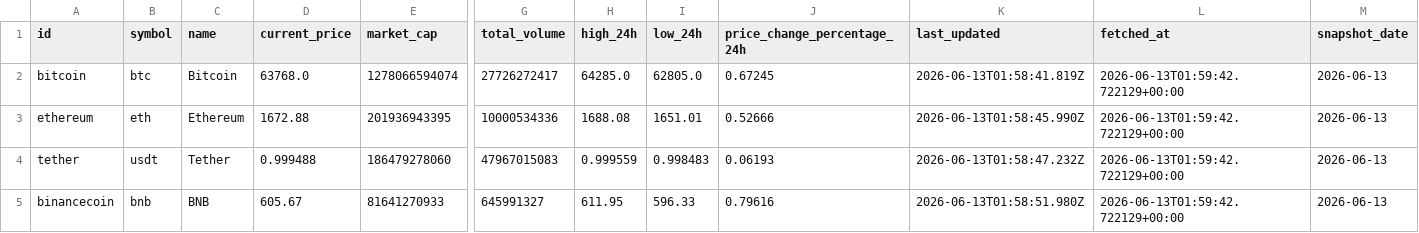
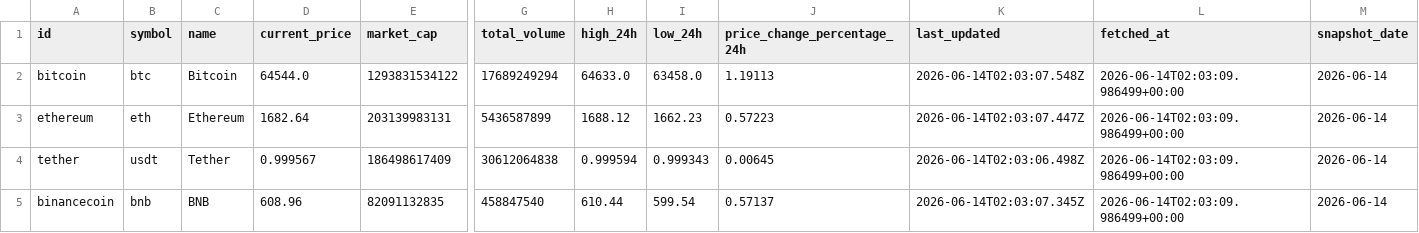
Before and after one commit to JUnelus/PySpark-ETL-and-Analysis-on-Trending-Crypto-Prices, a CSV file: data/crypto_prices.csv, drawn as a sheet; only a part is shown, gaps mark what is left out; the diff covers the shown part only; the diff names each change by its address in the sheet, - before the commit and + after, or states it on an @@ line.

```diff
--- a/data/crypto_prices.csv
+++ b/data/crypto_prices.csv
-D2 (current_price): 63768.0
+D2 (current_price): 64544.0
-E2 (market_cap): 1278066594074
+E2 (market_cap): 1293831534122
-G2 (total_volume): 27726272417
+G2 (total_volume): 17689249294
-H2 (high_24h): 64285.0
+H2 (high_24h): 64633.0
-I2 (low_24h): 62805.0
+I2 (low_24h): 63458.0
-J2 (price_change_percentage_24h): 0.67245
+J2 (price_change_percentage_24h): 1.19113
-K2 (last_updated): 2026-06-13T01:58:41.819Z
+K2 (last_updated): 2026-06-14T02:03:07.548Z
-L2:L5 (fetched_at): 2026-06-13T01:59:42.722129+00:00
+L2:L5 (fetched_at): 2026-06-14T02:03:09.986499+00:00
-M2:M5 (snapshot_date): 2026-06-13
+M2:M5 (snapshot_date): 2026-06-14
-D3 (current_price): 1672.88
+D3 (current_price): 1682.64
-E3 (market_cap): 201936943395
+E3 (market_cap): 203139983131
-G3 (total_volume): 10000534336
+G3 (total_volume): 5436587899
-H3 (high_24h): 1688.08
+H3 (high_24h): 1688.12
-I3 (low_24h): 1651.01
+I3 (low_24h): 1662.23
-J3 (price_change_percentage_24h): 0.52666
+J3 (price_change_percentage_24h): 0.57223
-K3 (last_updated): 2026-06-13T01:58:45.990Z
+K3 (last_updated): 2026-06-14T02:03:07.447Z
-D4 (current_price): 0.999488
+D4 (current_price): 0.999567
-E4 (market_cap): 186479278060
+E4 (market_cap): 186498617409
-G4 (total_volume): 47967015083
+G4 (total_volume): 30612064838
-H4 (high_24h): 0.999559
+H4 (high_24h): 0.999594
-I4 (low_24h): 0.998483
+I4 (low_24h): 0.999343
-J4 (price_change_percentage_24h): 0.06193
+J4 (price_change_percentage_24h): 0.00645
-K4 (last_updated): 2026-06-13T01:58:47.232Z
+K4 (last_updated): 2026-06-14T02:03:06.498Z
-D5 (current_price): 605.67
+D5 (current_price): 608.96
-E5 (market_cap): 81641270933
+E5 (market_cap): 82091132835
-G5 (total_volume): 645991327
+G5 (total_volume): 458847540
-H5 (high_24h): 611.95
+H5 (high_24h): 610.44
-I5 (low_24h): 596.33
+I5 (low_24h): 599.54
-J5 (price_change_percentage_24h): 0.79616
+J5 (price_change_percentage_24h): 0.57137
-K5 (last_updated): 2026-06-13T01:58:51.980Z
+K5 (last_updated): 2026-06-14T02:03:07.345Z
```
Also changed, not shown: 97 edited cells elsewhere in this file, data/crypto_prices_history.csv, output/latest_trends.csv, 6 other files.
